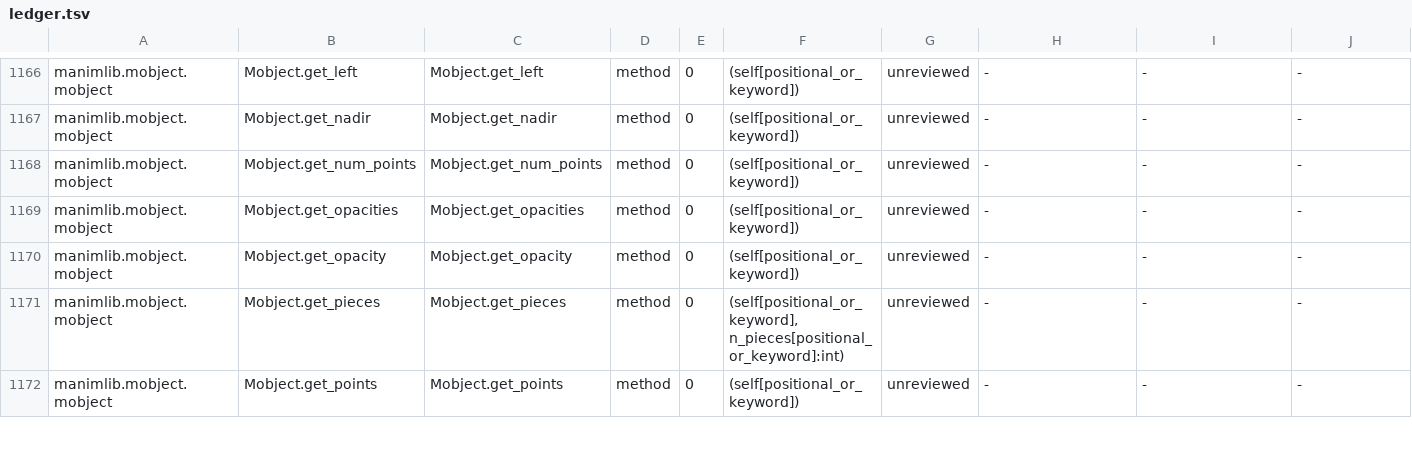
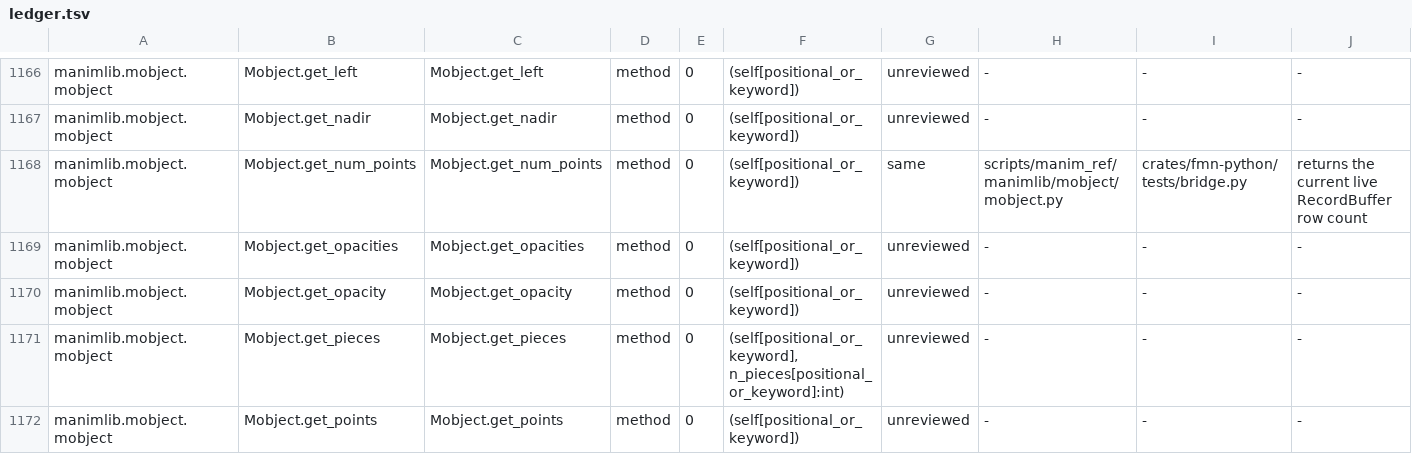
Before and after one commit to Dicklesworthstone/franken_manim, a TSV file: docs/api/ledger.tsv, drawn as a sheet; only a part is shown, gaps mark what is left out; the diff covers the shown part only.

```diff
--- a/docs/api/ledger.tsv
+++ b/docs/api/ledger.tsv
@@ -1167,3 +1167,3 @@ manimlib.mobject.mobject	Mobject.get_left	Mobject.get_left	method	0	(self[positi
 manimlib.mobject.mobject	Mobject.get_nadir	Mobject.get_nadir	method	0	(self[positional_or_keyword])	unreviewed	-	-	-
-manimlib.mobject.mobject	Mobject.get_num_points	Mobject.get_num_points	method	0	(self[positional_or_keyword])	unreviewed	-	-	-
+manimlib.mobject.mobject	Mobject.get_num_points	Mobject.get_num_points	method	0	(self[positional_or_keyword])	same	scripts/manim_ref/manimlib/mobject/mobject.py	crates/fmn-python/tests/bridge.py	returns the current live RecordBuffer row count
 manimlib.mobject.mobject	Mobject.get_opacities	Mobject.get_opacities	method	0	(self[positional_or_keyword])	unreviewed	-	-	-
```
Also changed, not shown: 56 edited cells elsewhere in this file, API_OVERLAY.tsv, 4 other files.
